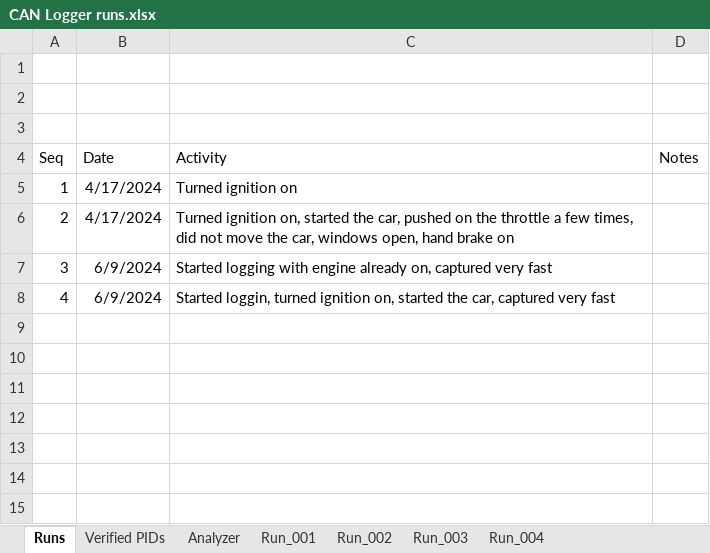
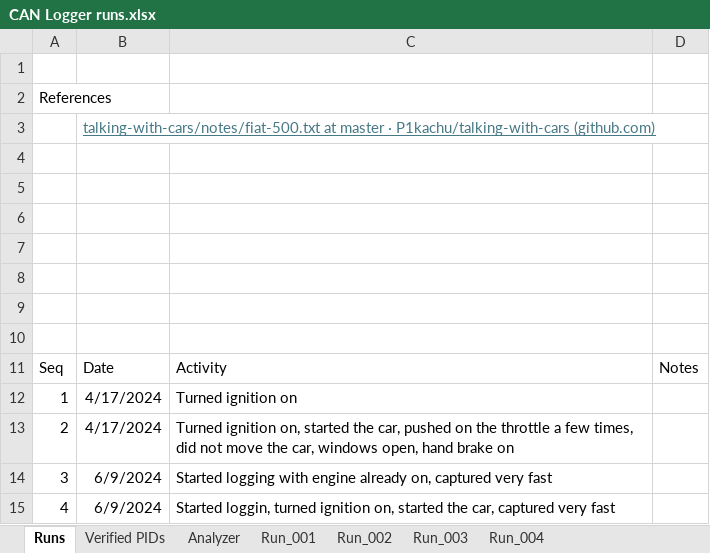
Before and after one commit to PaoloM/CANtest, an Excel workbook: CAN Logger runs.xlsx, sheet Runs, drawn as a sheet; values as stored, in another font and other column widths than the file's, no borders; table styles not drawn; the diff names each change by its address in the sheet, - before the commit and + after, or states it on an @@ line.

```diff
--- a/CAN Logger runs.xlsx (sheet Runs)
+++ b/CAN Logger runs.xlsx (sheet Runs)
+row 2: References
+row 3:  | talking-with-cars/notes/fiat-500.txt at master · P1kachu/talking-with-cars (github.com)
+row 4: (empty)
+row 5: (empty)
+row 6: (empty)
+row 7: (empty)
+row 8: (empty)
```
Also changed, not shown: sheet Analyzer, sheet Verified PIDs, hidden cells.
